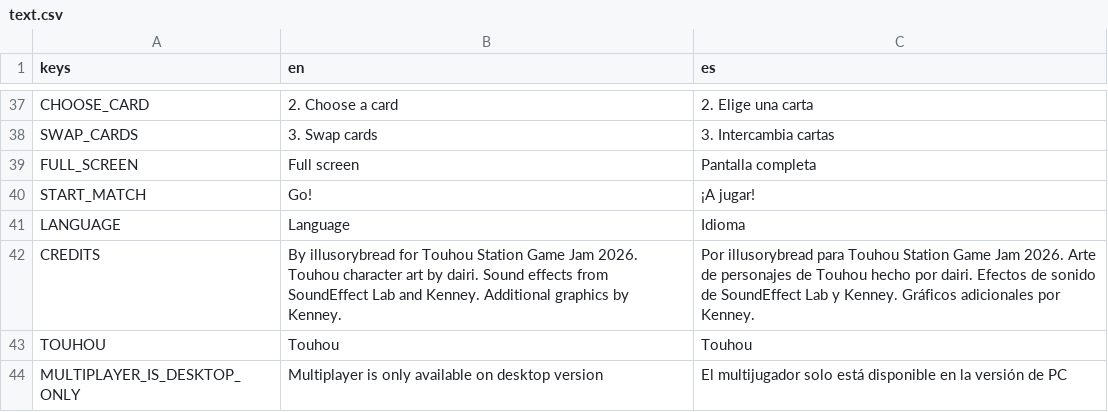
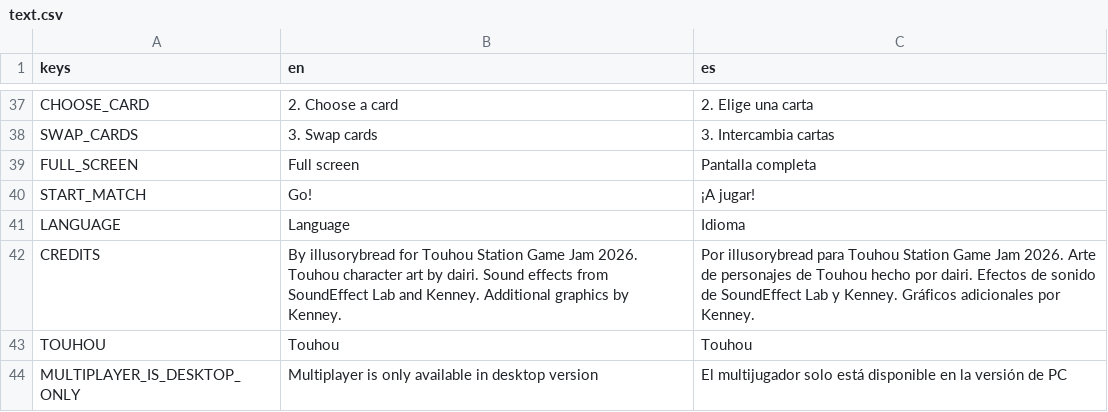
Before and after one commit to ax9880/stages, a CSV file: text/text.csv, drawn as a sheet; only a part is shown, gaps mark what is left out.

Commit message:
Hid player count options on web. Updated text

```diff
--- a/text/text.csv
+++ b/text/text.csv
@@ -43,2 +43,2 @@ CREDITS,"By illusorybread for Touhou Station Game Jam 2026. Touhou character art
 TOUHOU,Touhou,Touhou
-MULTIPLAYER_IS_DESKTOP_ONLY,Multiplayer is only available on desktop version,El multijugador solo está disponible en la versión de PC
+MULTIPLAYER_IS_DESKTOP_ONLY,Multiplayer is only available in desktop version,El multijugador solo está disponible en la versión de PC
```
Also changed, not shown: 1 other file.
